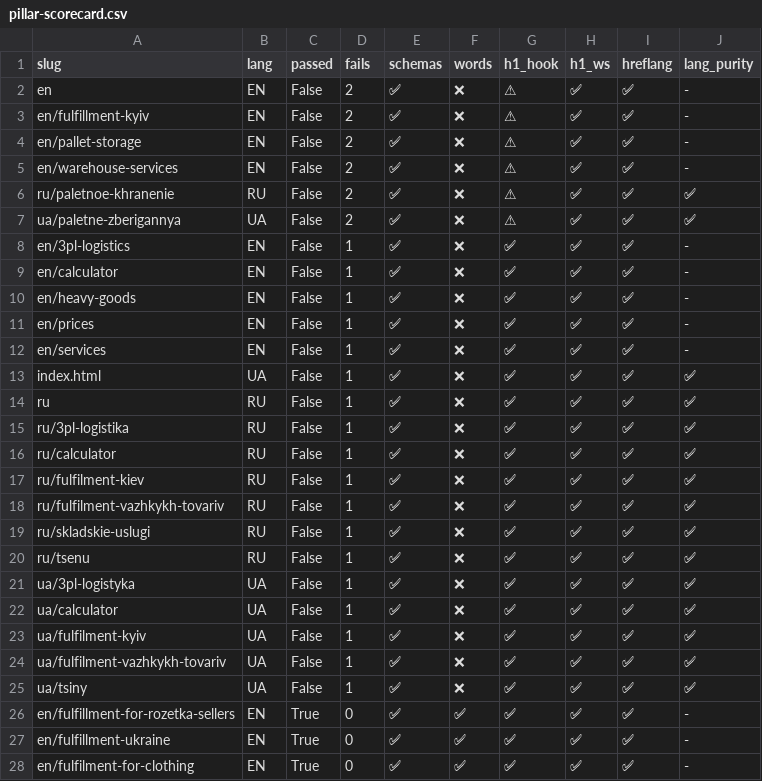
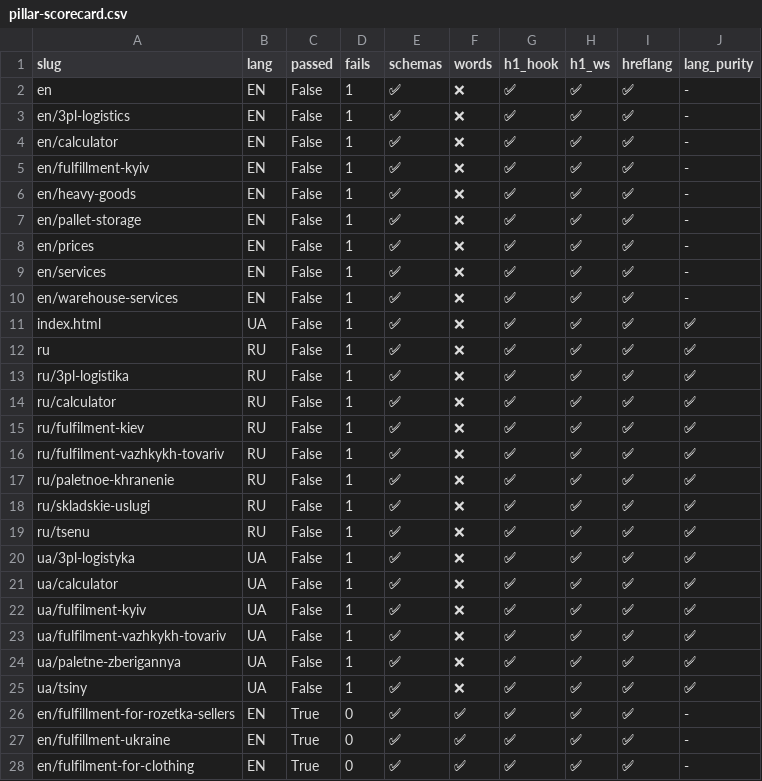
Before and after one commit to criptomtp/profm-site-astro, a CSV file: docs/pillar-scorecard.csv, drawn as a sheet; only a part is shown; removed rows and columns are numbered as before the commit, all else as after; the diff names each change by its address in the sheet, - before the commit and + after, or states it on an @@ line.

```diff
--- a/docs/pillar-scorecard.csv
+++ b/docs/pillar-scorecard.csv
-D2 (fails): 2
+D2 (fails): 1
-G2 (h1_hook): ⚠
+G2 (h1_hook): ✅
-row 3: en/fulfillment-kyiv | EN | False | 2 | ✅ | ❌ | ⚠ | ✅ | ✅ | -
-row 4: en/pallet-storage | EN | False | 2 | ✅ | ❌ | ⚠ | ✅ | ✅ | -
-row 5: en/warehouse-services | EN | False | 2 | ✅ | ❌ | ⚠ | ✅ | ✅ | -
-row 6: ru/paletnoe-khranenie | RU | False | 2 | ✅ | ❌ | ⚠ | ✅ | ✅ | ✅
-row 7: ua/paletne-zberigannya | UA | False | 2 | ✅ | ❌ | ⚠ | ✅ | ✅ | ✅
+row 5: en/fulfillment-kyiv | EN | False | 1 | ✅ | ❌ | ✅ | ✅ | ✅ | -
+row 7: en/pallet-storage | EN | False | 1 | ✅ | ❌ | ✅ | ✅ | ✅ | -
+row 10: en/warehouse-services | EN | False | 1 | ✅ | ❌ | ✅ | ✅ | ✅ | -
+row 17: ru/paletnoe-khranenie | RU | False | 1 | ✅ | ❌ | ✅ | ✅ | ✅ | ✅
+row 24: ua/paletne-zberigannya | UA | False | 1 | ✅ | ❌ | ✅ | ✅ | ✅ | ✅
```
Also changed, not shown: 2 other files.
